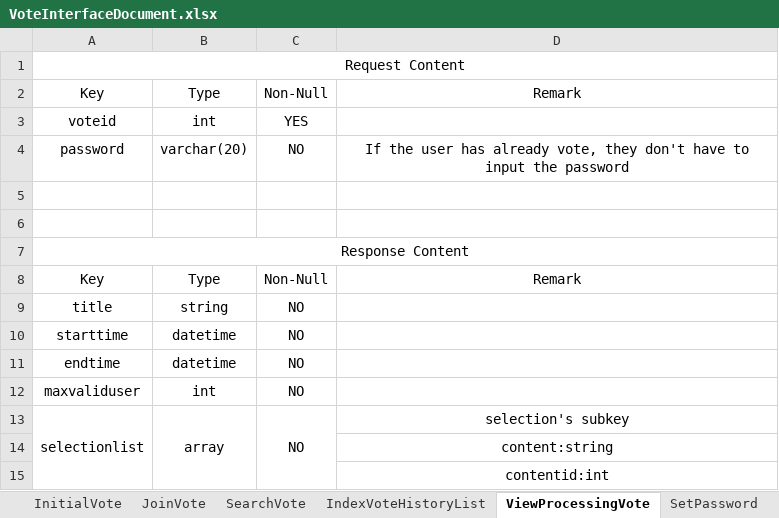
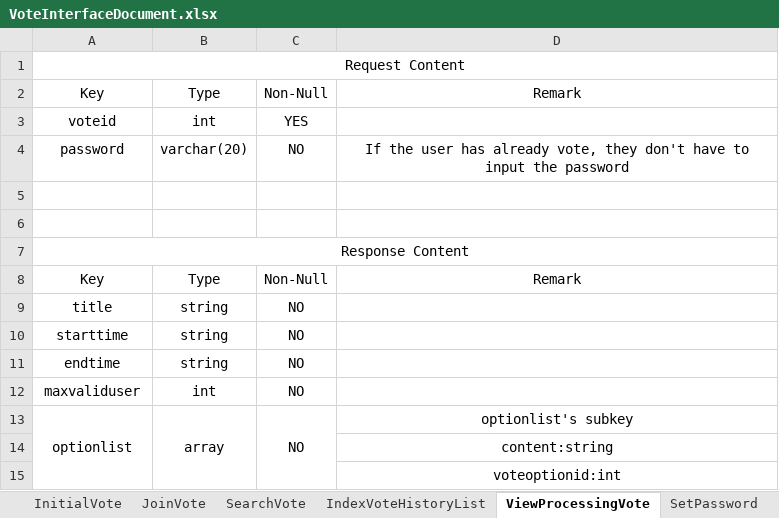
Before and after one commit to joshuakuai/vote, an Excel workbook: Documents/Design/VoteInterfaceDocument.xlsx, sheet ViewProcessingVote, drawn as a sheet; values as stored, in another font and other column widths than the file's, no borders; the diff names each change by its address in the sheet, - before the commit and + after, or states it on an @@ line.

Commit message:
Update interface document

```diff
--- a/Documents/Design/VoteInterfaceDocument.xlsx (sheet ViewProcessingVote)
+++ b/Documents/Design/VoteInterfaceDocument.xlsx (sheet ViewProcessingVote)
-B10:B11: datetime
+B10:B11: string
-A13: selectionlist
+A13: optionlist
-D13: selection's subkey
+D13: optionlist's subkey
-D15: contentid:int
+D15: voteoptionid:int
```
